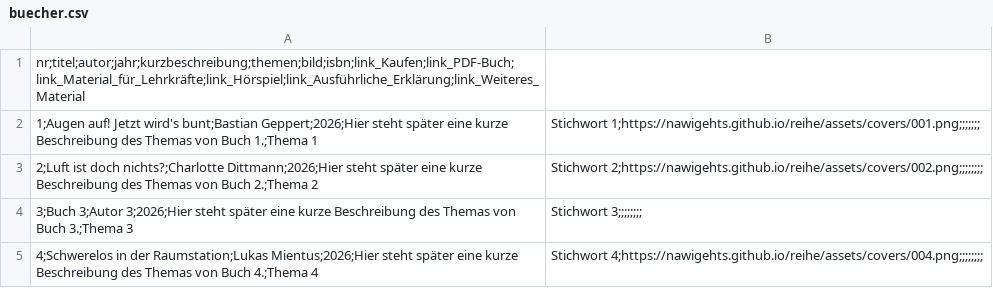
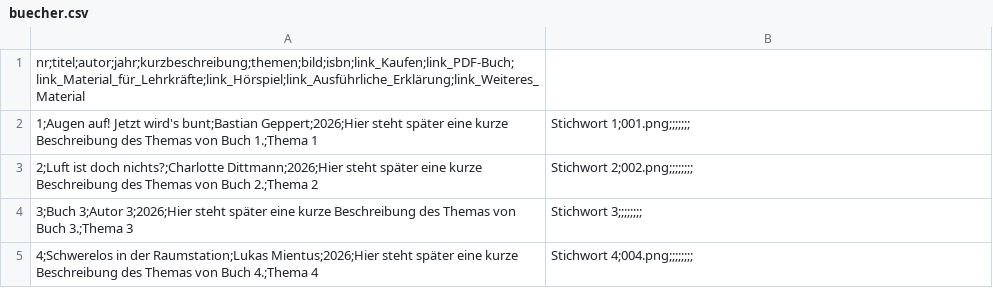
Before and after one commit to nawigehts/reihe, a CSV file: daten/buecher.csv, drawn as a sheet.

Commit message:
Update buecher.csv

```diff
--- a/daten/buecher.csv
+++ b/daten/buecher.csv
@@ -1,5 +1,5 @@
 nr;titel;autor;jahr;kurzbeschreibung;themen;bild;isbn;link_Kaufen;link_PDF-Buch;link_Material_für_Lehrkräfte;link_Hörspiel;link_Ausführliche_Erklärung;link_Weiteres_Material
-1;Augen auf! Jetzt wird's bunt;Bastian Geppert;2026;Hier steht später eine kurze Beschreibung des Themas von Buch 1.;Thema 1|Stichwort 1;https://nawigehts.github.io/reihe/assets/covers/001.png;;;;;;;
-2;Luft ist doch nichts?;Charlotte Dittmann;2026;Hier steht später eine kurze Beschreibung des Themas von Buch 2.;Thema 2|Stichwort 2;https://nawigehts.github.io/reihe/assets/covers/002.png;;;;;;;;
+1;Augen auf! Jetzt wird's bunt;Bastian Geppert;2026;Hier steht später eine kurze Beschreibung des Themas von Buch 1.;Thema 1|Stichwort 1;001.png;;;;;;;
+2;Luft ist doch nichts?;Charlotte Dittmann;2026;Hier steht später eine kurze Beschreibung des Themas von Buch 2.;Thema 2|Stichwort 2;002.png;;;;;;;;
 3;Buch 3;Autor 3;2026;Hier steht später eine kurze Beschreibung des Themas von Buch 3.;Thema 3|Stichwort 3;;;;;;;;
-4;Schwerelos in der Raumstation;Lukas Mientus;2026;Hier steht später eine kurze Beschreibung des Themas von Buch 4.;Thema 4|Stichwort 4;https://nawigehts.github.io/reihe/assets/covers/004.png;;;;;;;;
+4;Schwerelos in der Raumstation;Lukas Mientus;2026;Hier steht später eine kurze Beschreibung des Themas von Buch 4.;Thema 4|Stichwort 4;004.png;;;;;;;;
```
